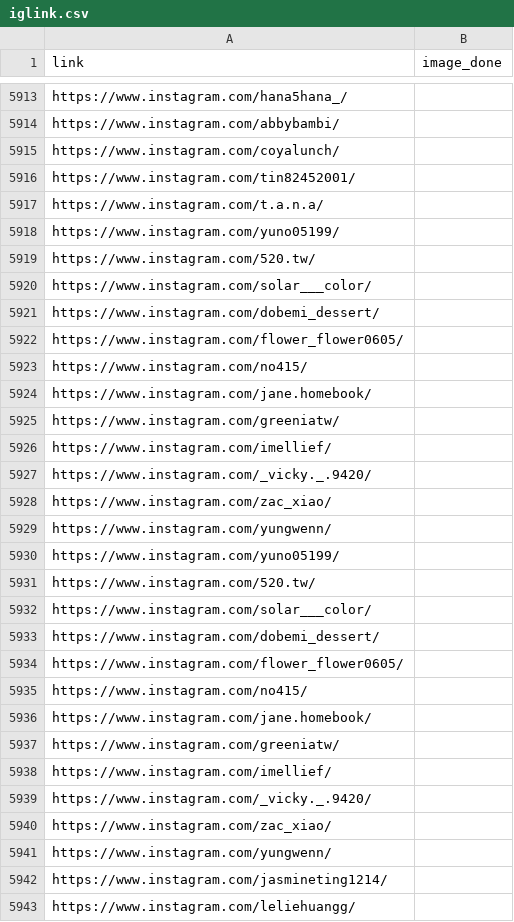
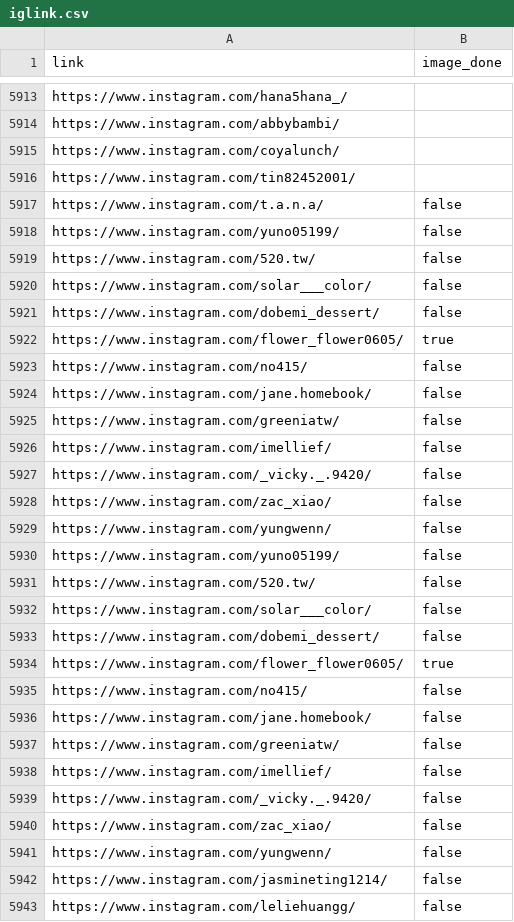
Before and after one commit to mingyeh1214/kolr, a CSV file: kolrapp/public/iglink.csv, drawn as a sheet; only a part is shown, gaps mark what is left out; the diff covers the shown part only.

Commit message:
Update iglink.csv

```diff
--- a/kolrapp/public/iglink.csv
+++ b/kolrapp/public/iglink.csv
@@ -5916,28 +5916,28 @@ https://www.instagram.com/coyalunch/,
 https://www.instagram.com/tin82452001/,
-https://www.instagram.com/t.a.n.a/,
-https://www.instagram.com/yuno05199/,
-https://www.instagram.com/520.tw/,
-https://www.instagram.com/solar___color/,
-https://www.instagram.com/dobemi_dessert/,
-https://www.instagram.com/flower_flower0605/,
-https://www.instagram.com/no415/,
-https://www.instagram.com/jane.homebook/,
-https://www.instagram.com/greeniatw/,
-https://www.instagram.com/imellief/,
-https://www.instagram.com/_vicky._.9420/,
-https://www.instagram.com/zac_xiao/,
-https://www.instagram.com/yungwenn/,
-https://www.instagram.com/yuno05199/,
-https://www.instagram.com/520.tw/,
-https://www.instagram.com/solar___color/,
-https://www.instagram.com/dobemi_dessert/,
-https://www.instagram.com/flower_flower0605/,
-https://www.instagram.com/no415/,
-https://www.instagram.com/jane.homebook/,
-https://www.instagram.com/greeniatw/,
-https://www.instagram.com/imellief/,
-https://www.instagram.com/_vicky._.9420/,
-https://www.instagram.com/zac_xiao/,
-https://www.instagram.com/yungwenn/,
-https://www.instagram.com/jasmineting1214/,
-https://www.instagram.com/leliehuangg/,
+https://www.instagram.com/t.a.n.a/,false
+https://www.instagram.com/yuno05199/,false
+https://www.instagram.com/520.tw/,false
+https://www.instagram.com/solar___color/,false
+https://www.instagram.com/dobemi_dessert/,false
+https://www.instagram.com/flower_flower0605/,true
+https://www.instagram.com/no415/,false
+https://www.instagram.com/jane.homebook/,false
+https://www.instagram.com/greeniatw/,false
+https://www.instagram.com/imellief/,false
+https://www.instagram.com/_vicky._.9420/,false
+https://www.instagram.com/zac_xiao/,false
+https://www.instagram.com/yungwenn/,false
+https://www.instagram.com/yuno05199/,false
+https://www.instagram.com/520.tw/,false
+https://www.instagram.com/solar___color/,false
+https://www.instagram.com/dobemi_dessert/,false
+https://www.instagram.com/flower_flower0605/,true
+https://www.instagram.com/no415/,false
+https://www.instagram.com/jane.homebook/,false
+https://www.instagram.com/greeniatw/,false
+https://www.instagram.com/imellief/,false
+https://www.instagram.com/_vicky._.9420/,false
+https://www.instagram.com/zac_xiao/,false
+https://www.instagram.com/yungwenn/,false
+https://www.instagram.com/jasmineting1214/,false
+https://www.instagram.com/leliehuangg/,false
```
Also changed, not shown: 20 edited cells elsewhere in this file.
